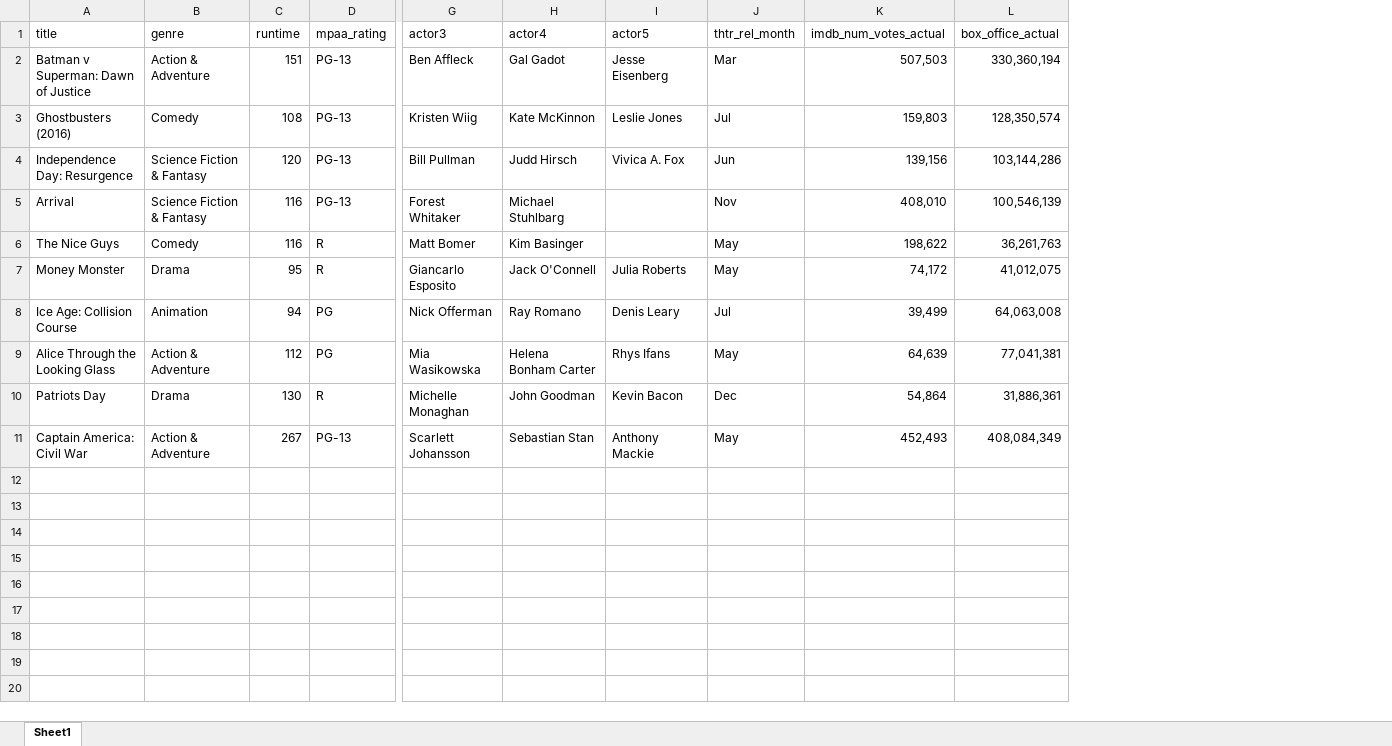
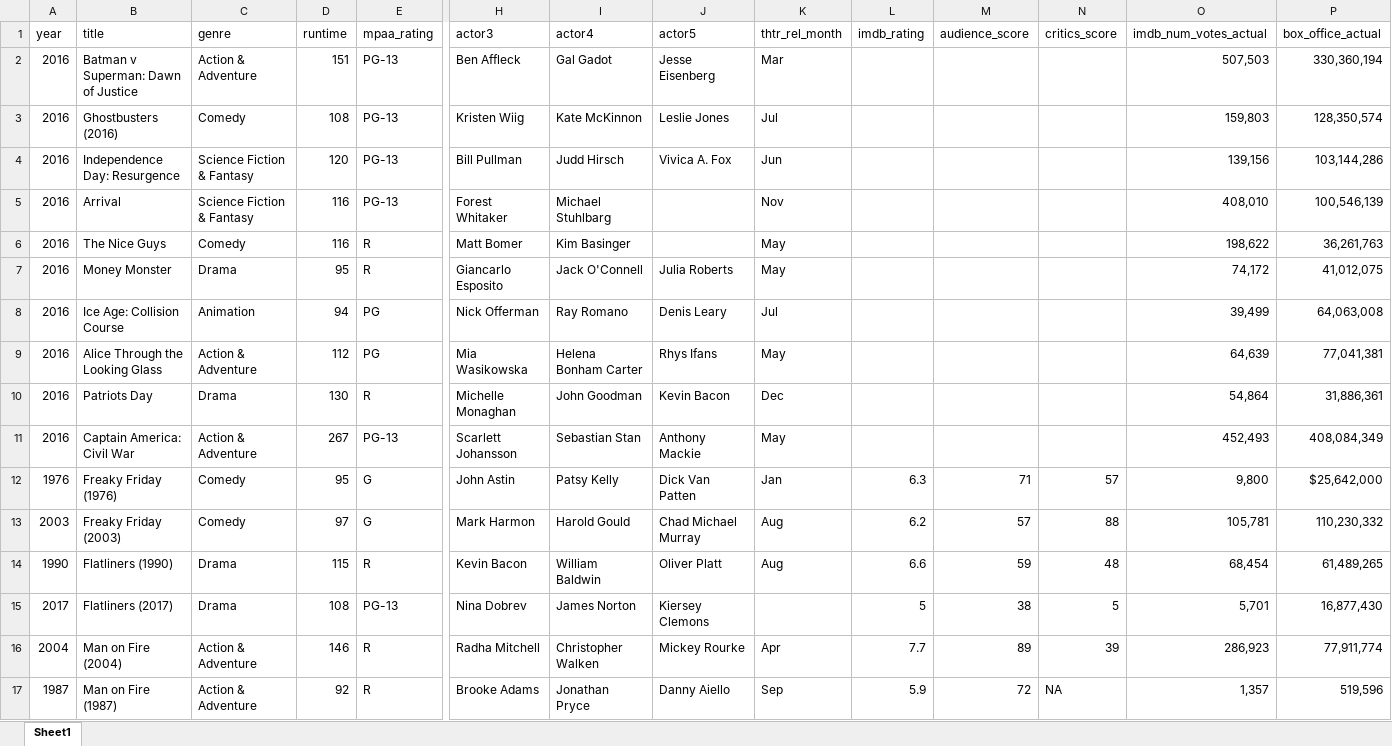
Before and after one commit to DataScienceSalon/mdb, an Excel workbook: data/movies2016.xlsx, sheet Sheet1, drawn as a sheet; only a part is shown, gaps mark what is left out; values as stored, in another font and other column widths than the file's, no borders; rows hold the shown columns only; the diff names each change by its address in the sheet, - before the commit and + after, or states it on an @@ line.

```diff
--- a/data/movies2016.xlsx (sheet Sheet1)
+++ b/data/movies2016.xlsx (sheet Sheet1)
+column A (year), rows 2-11: all 2016
+column L (imdb_rating), empty
+column M (audience_score), empty
+column N (critics_score), empty
+row 12: 1976 | Freaky Friday (1976) | Comedy | 95 | G | John Astin | Patsy Kelly | Dick Van Patten | Jan | 6.3 | 71 | 57 | 9,800 | $25,642,000
+row 13: 2003 | Freaky Friday (2003) | Comedy | 97 | G | Mark Harmon | Harold Gould | Chad Michael Murray | Aug | 6.2 | 57 | 88 | 105,781 | 110,230,332
+row 14: 1990 | Flatliners (1990) | Drama | 115 | R | Kevin Bacon | William Baldwin | Oliver Platt | Aug | 6.6 | 59 | 48 | 68,454 | 61,489,265
+row 15: 2017 | Flatliners (2017) | Drama | 108 | PG-13 | Nina Dobrev | James Norton | Kiersey Clemons |  | 5 | 38 | 5 | 5,701 | 16,877,430
+row 16: 2004 | Man on Fire (2004) | Action & Adventure | 146 | R | Radha Mitchell | Christopher Walken | Mickey Rourke | Apr | 7.7 | 89 | 39 | 286,923 | 77,911,774
+row 17: 1987 | Man on Fire (1987) | Action & Adventure | 92 | R | Brooke Adams | Jonathan Pryce | Danny Aiello | Sep | 5.9 | 72 | NA | 1,357 | 519,596
```
Also changed, not shown: data/features.xlsx, 10 other files.
